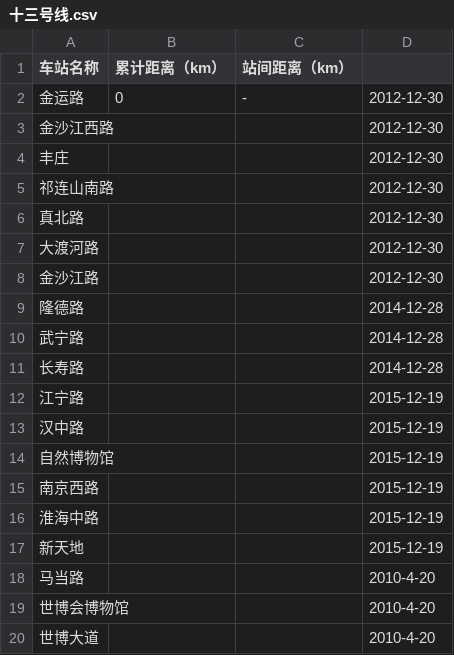
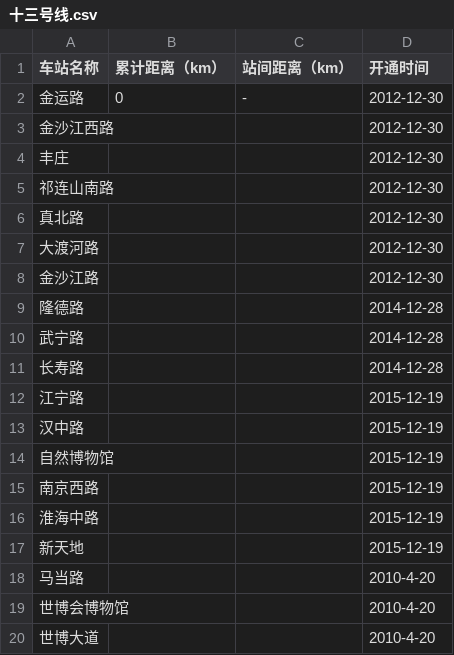
Before and after one commit to helloqiu/subway_network, a CSV file: data/shanghai_metadata/十三号线.csv, drawn as a sheet.

```diff
--- a/data/shanghai_metadata/十三号线.csv
+++ b/data/shanghai_metadata/十三号线.csv
@@ -1,2 +1,2 @@
-车站名称,累计距离（km）,站间距离（km）,
+车站名称,累计距离（km）,站间距离（km）,开通时间
 金运路,0,-,2012-12-30
```
Also changed, not shown: 18 other files.
